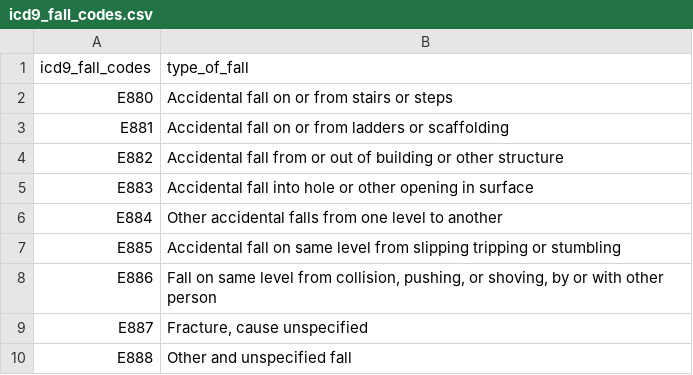
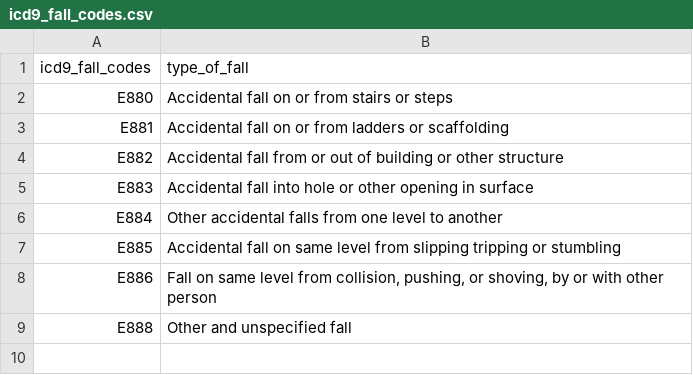
Before and after one commit to aruth-cdc/fallinjuRies, a CSV file: data/icd9_fall_codes.csv, drawn as a sheet; the diff names each change by its address in the sheet, - before the commit and + after, or states it on an @@ line.

Commit message:
updated icd9 and flag_fall_injuries script

```diff
--- a/data/icd9_fall_codes.csv
+++ b/data/icd9_fall_codes.csv
-row 9: E887 | Fracture, cause unspecified
```
Also changed, not shown: 1 other file.
